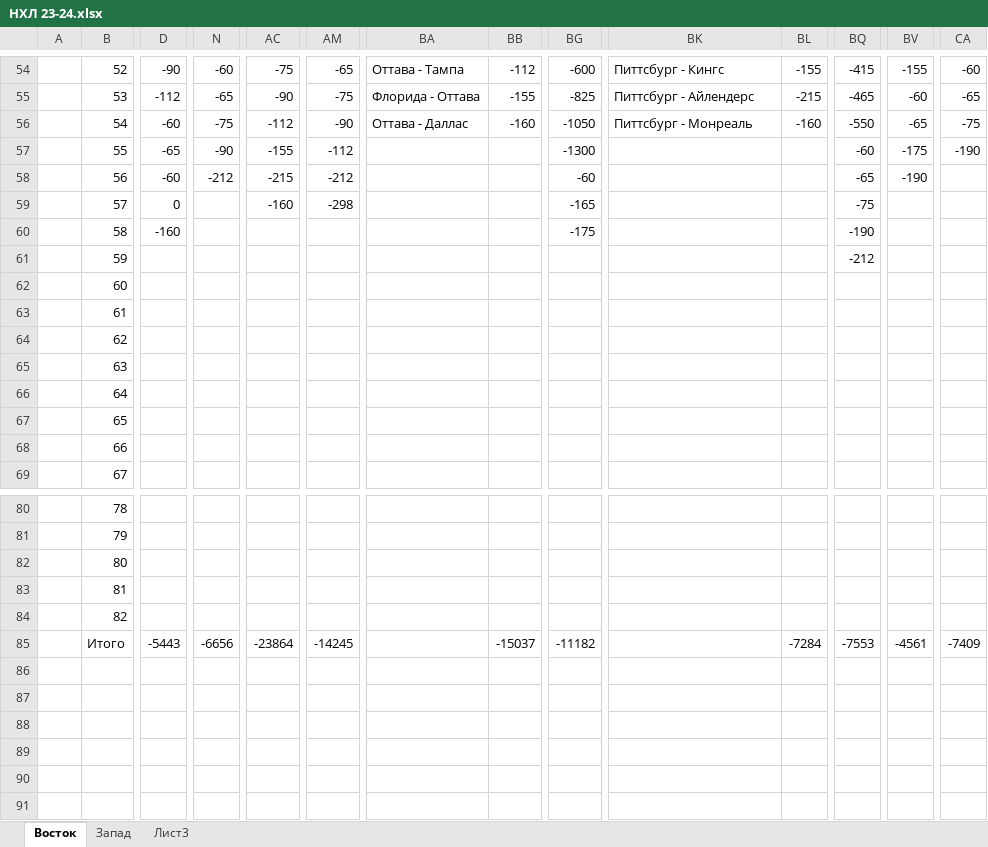
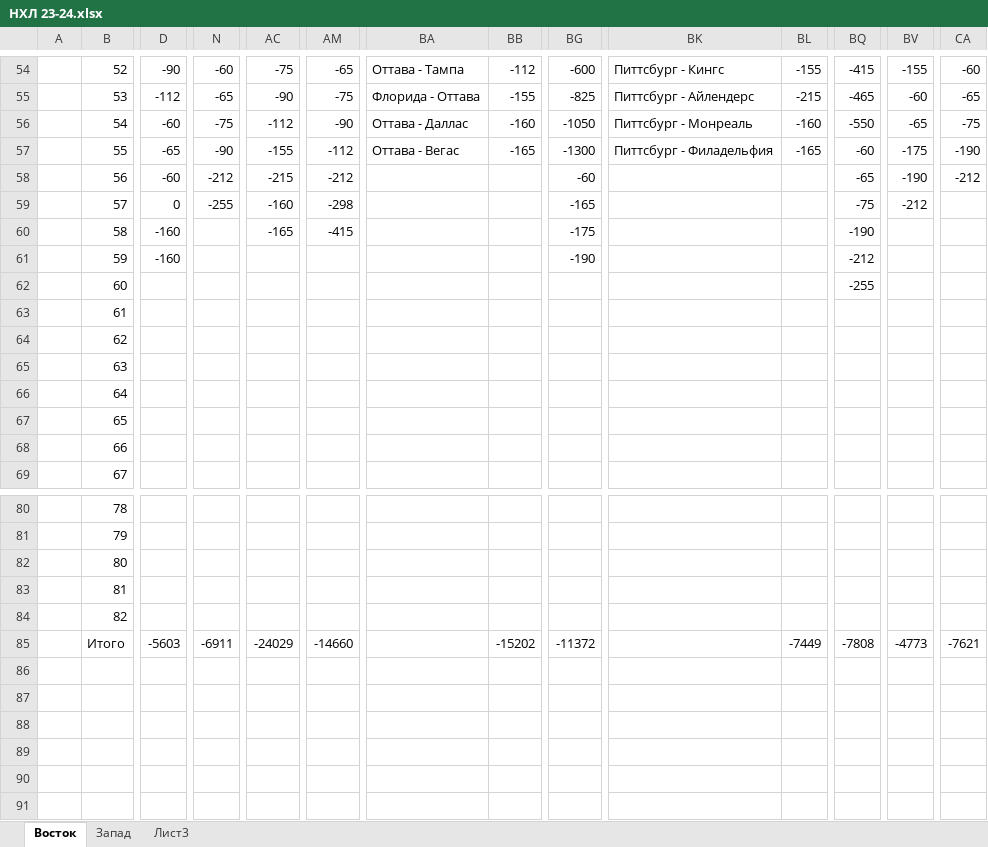
Before and after one commit to EugenySobyanin/Repository_1, an Excel workbook: Ставки/НХЛ 23-24.xlsx, sheet Восток, drawn as a sheet; only a part is shown, gaps mark what is left out; values as stored, in another font and other column widths than the file's, no cell formats; the diff covers the shown part only; the diff names each change by its address in the sheet, - before the commit and + after, or states it on an @@ line.

```diff
--- a/Ставки/НХЛ 23-24.xlsx (sheet Восток)
+++ b/Ставки/НХЛ 23-24.xlsx (sheet Восток)
-BA57: (empty)
+BA57: Оттава - Вегас
-BB57: (empty)
+BB57: -165
-BK57: (empty)
+BK57: Питтсбург - Филадельфия
-BL57: (empty)
+BL57: -165
-CA58: (empty)
+CA58: -212
-N59: (empty)
+N59: -255
-BV59: (empty)
+BV59: -212
-AC60: (empty)
+AC60: -165
-AM60: (empty)
+AM60: -415
-D61: (empty)
+D61: -160
-BG61: (empty)
+BG61: -190
-BQ62: (empty)
+BQ62: -255
-D85: -5443
+D85: -5603
-N85: -6656
+N85: -6911
-AC85: -23864
+AC85: -24029
-AM85: -14245
+AM85: -14660
-BB85: -15037
+BB85: -15202
-BG85: -11182
+BG85: -11372
-BL85: -7284
+BL85: -7449
-BQ85: -7553
+BQ85: -7808
-BV85: -4561
+BV85: -4773
-CA85: -7409
+CA85: -7621
```
Also changed, not shown: 3 edited cells elsewhere in this sheet, sheet Запад, cell formats, Ставки/КХЛ 23-24.xlsx.
